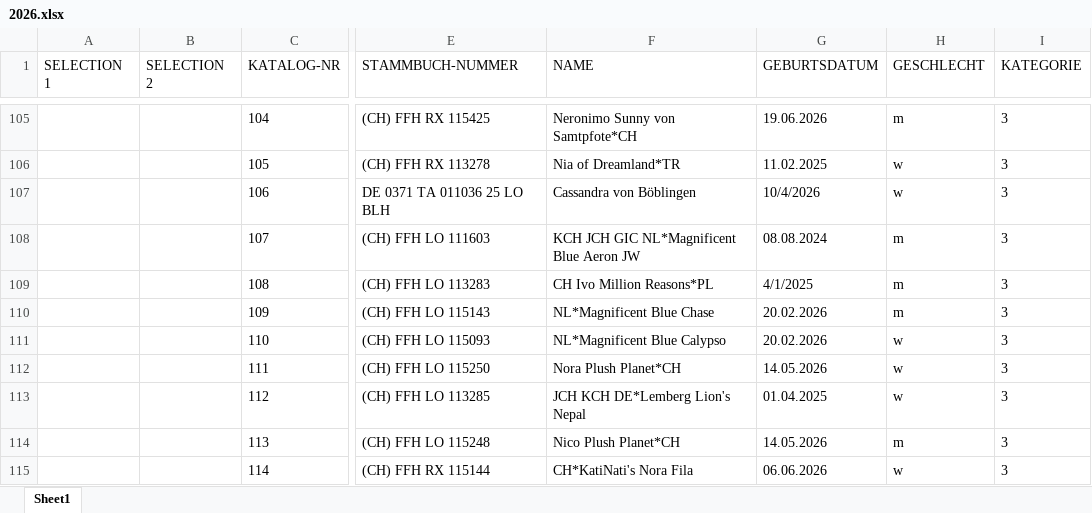
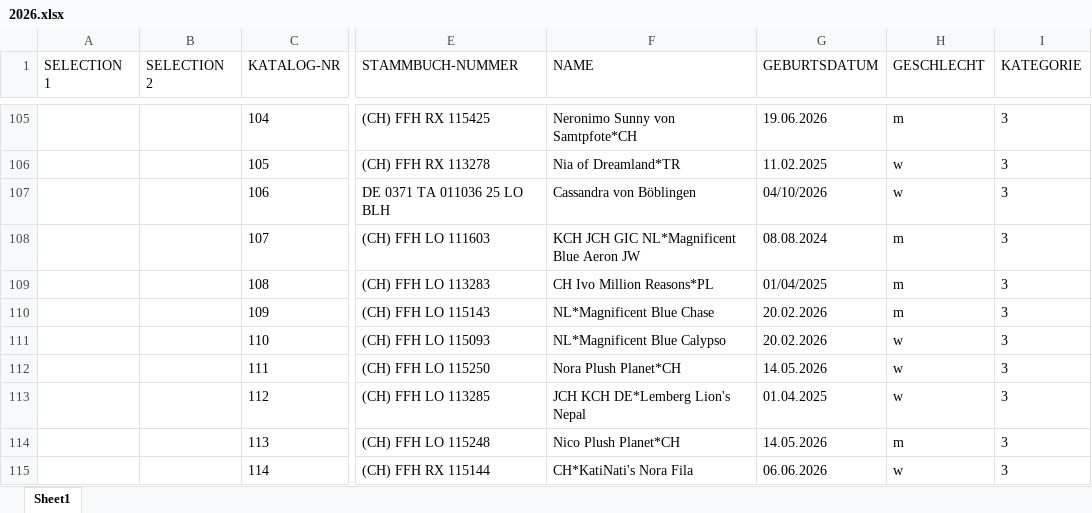
Before and after one commit to kecb-2026/burgdorf-2026, an Excel workbook: 2026.xlsx, sheet Sheet1, drawn as a sheet; only a part is shown, gaps mark what is left out; values as stored, in another font and other column widths than the file's, no borders; the diff names each change by its address in the sheet, - before the commit and + after, or states it on an @@ line.

Commit message:
Add files via upload

```diff
--- a/2026.xlsx (sheet Sheet1)
+++ b/2026.xlsx (sheet Sheet1)
-G107 (GEBURTSDATUM): 10/4/2026
+G107 (GEBURTSDATUM): 04/10/2026
-G109 (GEBURTSDATUM): 4/1/2025
+G109 (GEBURTSDATUM): 01/04/2025
```
